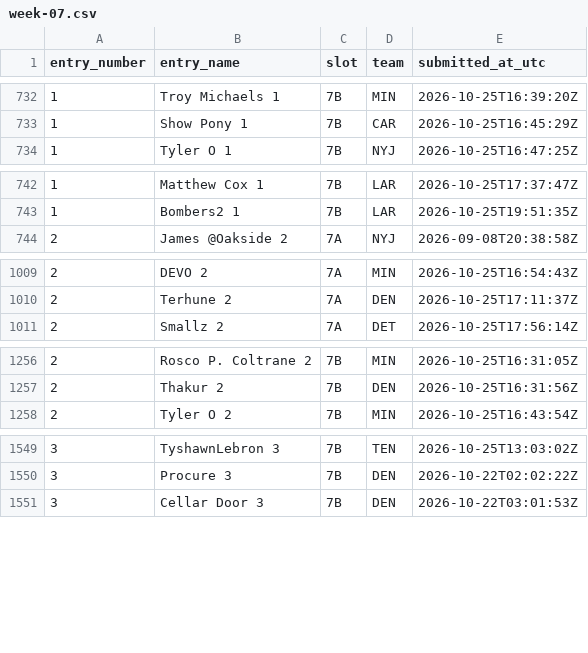
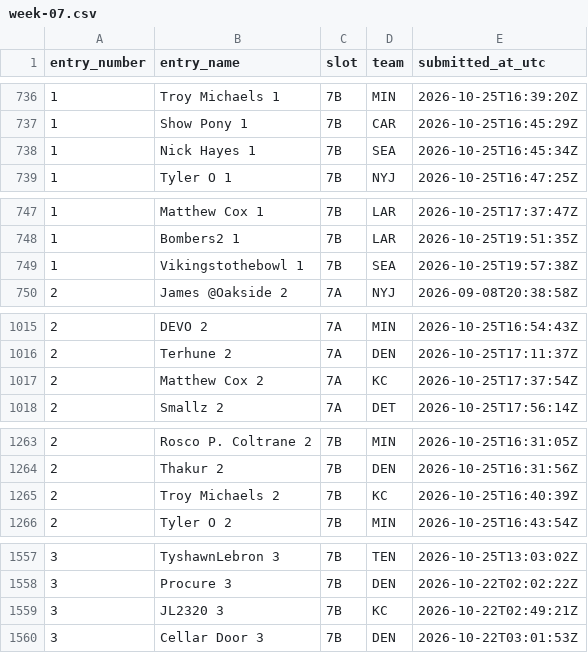
Before and after one commit to wstow/pow-pick-log, a CSV file: seasons/2026/week-07.csv, drawn as a sheet; only a part is shown, gaps mark what is left out; the diff covers the shown part only.

```diff
--- a/seasons/2026/week-07.csv
+++ b/seasons/2026/week-07.csv
@@ -733,2 +737,3 @@ entry_number,entry_name,slot,team,submitted_at_utc
 1,Show Pony 1,7B,CAR,2026-10-25T16:45:29Z
+1,Nick Hayes 1,7B,SEA,2026-10-25T16:45:34Z
 1,Tyler O 1,7B,NYJ,2026-10-25T16:47:25Z
@@ -743,2 +748,3 @@ entry_number,entry_name,slot,team,submitted_at_utc
 1,Bombers2 1,7B,LAR,2026-10-25T19:51:35Z
+1,Vikingstothebowl 1,7B,SEA,2026-10-25T19:57:38Z
 2,James @Oakside 2,7A,NYJ,2026-09-08T20:38:58Z
@@ -1010,2 +1016,3 @@ entry_number,entry_name,slot,team,submitted_at_utc
 2,Terhune 2,7A,DEN,2026-10-25T17:11:37Z
+2,Matthew Cox 2,7A,KC,2026-10-25T17:37:54Z
 2,Smallz 2,7A,DET,2026-10-25T17:56:14Z
@@ -1257,2 +1264,3 @@ entry_number,entry_name,slot,team,submitted_at_utc
 2,Thakur 2,7B,DEN,2026-10-25T16:31:56Z
+2,Troy Michaels 2,7B,KC,2026-10-25T16:40:39Z
 2,Tyler O 2,7B,MIN,2026-10-25T16:43:54Z
@@ -1550,2 +1558,3 @@ entry_number,entry_name,slot,team,submitted_at_utc
 3,Procure 3,7B,DEN,2026-10-22T02:02:22Z
+3,JL2320 3,7B,KC,2026-10-22T02:49:21Z
 3,Cellar Door 3,7B,DEN,2026-10-22T03:01:53Z
```
Also changed, not shown: 15 added rows elsewhere in this file.
